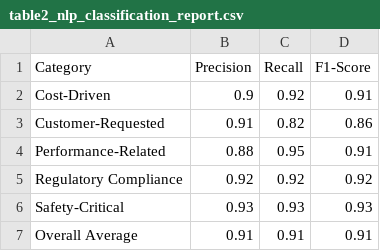
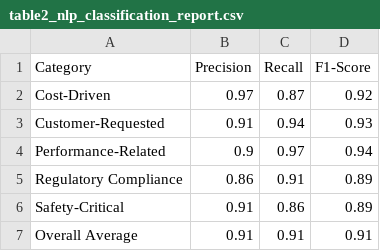
Before and after one commit to yeddula-research/ECM-Digital-Thread-Toolkit, a CSV file: results/tables/table2_nlp_classification_report.csv, drawn as a sheet.

```diff
--- a/results/tables/table2_nlp_classification_report.csv
+++ b/results/tables/table2_nlp_classification_report.csv
@@ -1,7 +1,7 @@
 Category,Precision,Recall,F1-Score
-Cost-Driven,0.9,0.92,0.91
-Customer-Requested,0.91,0.82,0.86
-Performance-Related,0.88,0.95,0.91
-Regulatory Compliance,0.92,0.92,0.92
-Safety-Critical,0.93,0.93,0.93
+Cost-Driven,0.97,0.87,0.92
+Customer-Requested,0.91,0.94,0.93
+Performance-Related,0.9,0.97,0.94
+Regulatory Compliance,0.86,0.91,0.89
+Safety-Critical,0.91,0.86,0.89
 Overall Average,0.91,0.91,0.91
```
Also changed, not shown: data/processed/bottleneck_severity_by_stage.csv, data/processed/ecm_records_linked.csv, 50 other files.
